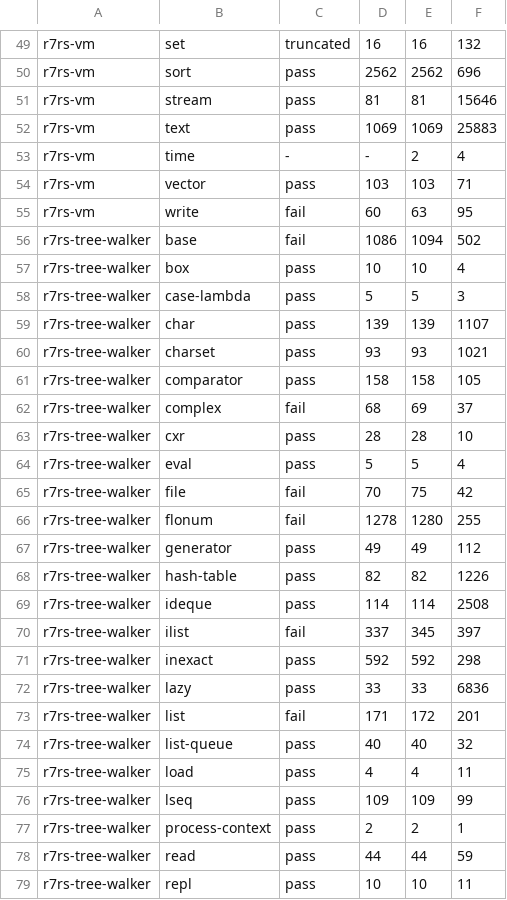
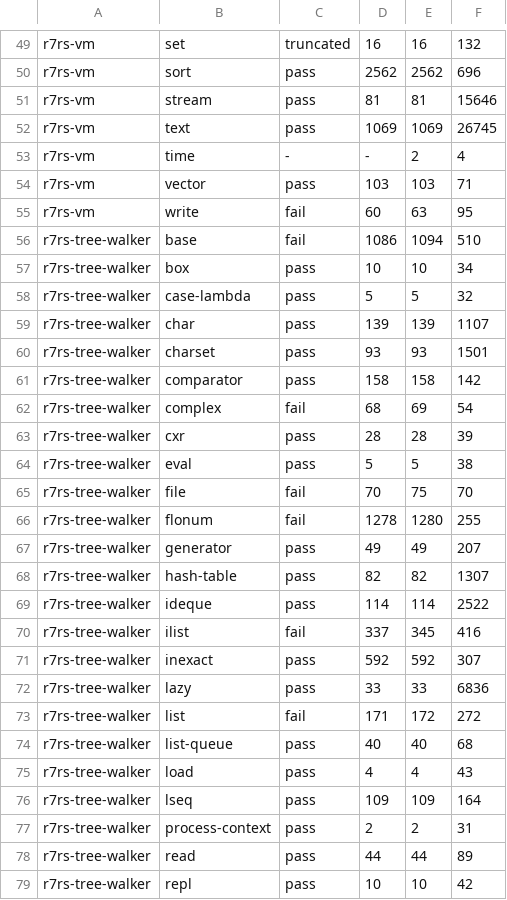
Before and after one commit to avalonalex/patina, a TSV file: scheme_tests/reports/larceny_gc_stress.tsv, drawn as a sheet; only a part is shown, gaps mark what is left out; the diff covers the shown part only.

```diff
--- a/scheme_tests/reports/larceny_gc_stress.tsv
+++ b/scheme_tests/reports/larceny_gc_stress.tsv
@@ -51,3 +51,3 @@ r7rs-vm	sort	pass	2562	2562	696
 r7rs-vm	stream	pass	81	81	15646
-r7rs-vm	text	pass	1069	1069	25883
+r7rs-vm	text	pass	1069	1069	26745
 r7rs-vm	time	-	-	2	4
@@ -55,25 +55,25 @@ r7rs-vm	vector	pass	103	103	71
 r7rs-vm	write	fail	60	63	95
-r7rs-tree-walker	base	fail	1086	1094	502
-r7rs-tree-walker	box	pass	10	10	4
-r7rs-tree-walker	case-lambda	pass	5	5	3
+r7rs-tree-walker	base	fail	1086	1094	510
+r7rs-tree-walker	box	pass	10	10	34
+r7rs-tree-walker	case-lambda	pass	5	5	32
 r7rs-tree-walker	char	pass	139	139	1107
-r7rs-tree-walker	charset	pass	93	93	1021
-r7rs-tree-walker	comparator	pass	158	158	105
-r7rs-tree-walker	complex	fail	68	69	37
-r7rs-tree-walker	cxr	pass	28	28	10
-r7rs-tree-walker	eval	pass	5	5	4
-r7rs-tree-walker	file	fail	70	75	42
+r7rs-tree-walker	charset	pass	93	93	1501
+r7rs-tree-walker	comparator	pass	158	158	142
+r7rs-tree-walker	complex	fail	68	69	54
+r7rs-tree-walker	cxr	pass	28	28	39
+r7rs-tree-walker	eval	pass	5	5	38
+r7rs-tree-walker	file	fail	70	75	70
 r7rs-tree-walker	flonum	fail	1278	1280	255
-r7rs-tree-walker	generator	pass	49	49	112
-r7rs-tree-walker	hash-table	pass	82	82	1226
-r7rs-tree-walker	ideque	pass	114	114	2508
-r7rs-tree-walker	ilist	fail	337	345	397
-r7rs-tree-walker	inexact	pass	592	592	298
+r7rs-tree-walker	generator	pass	49	49	207
+r7rs-tree-walker	hash-table	pass	82	82	1307
+r7rs-tree-walker	ideque	pass	114	114	2522
+r7rs-tree-walker	ilist	fail	337	345	416
+r7rs-tree-walker	inexact	pass	592	592	307
 r7rs-tree-walker	lazy	pass	33	33	6836
-r7rs-tree-walker	list	fail	171	172	201
-r7rs-tree-walker	list-queue	pass	40	40	32
-r7rs-tree-walker	load	pass	4	4	11
-r7rs-tree-walker	lseq	pass	109	109	99
-r7rs-tree-walker	process-context	pass	2	2	1
-r7rs-tree-walker	read	pass	44	44	59
-r7rs-tree-walker	repl	pass	10	10	11
+r7rs-tree-walker	list	fail	171	172	272
+r7rs-tree-walker	list-queue	pass	40	40	68
+r7rs-tree-walker	load	pass	4	4	43
+r7rs-tree-walker	lseq	pass	109	109	164
+r7rs-tree-walker	process-context	pass	2	2	31
+r7rs-tree-walker	read	pass	44	44	89
+r7rs-tree-walker	repl	pass	10	10	42
```
Also changed, not shown: 25 edited cells elsewhere in this file.
